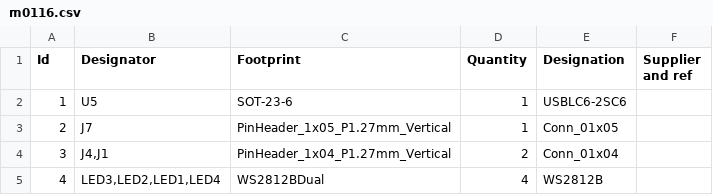
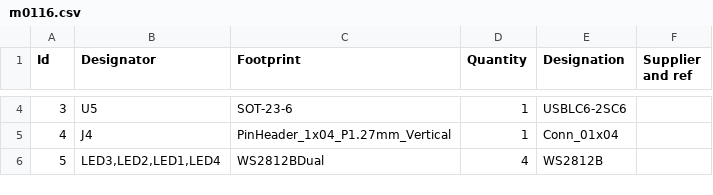
Before and after one commit to djvs/m0116, a CSV file: outputs/gerber/m0116.csv, drawn as a sheet; only a part is shown, gaps mark what is left out; removed rows and columns are numbered as before the commit, all else as after; the diff covers the shown part only; the diff names each change by its address in the sheet, - before the commit and + after, or states it on an @@ line.

```diff
--- a/outputs/gerber/m0116.csv
+++ b/outputs/gerber/m0116.csv
@@ column A (Id) renumbered between rows 4 and 6 @@
-B5 (Designator): J7
+B5 (Designator): J4
-C5 (Footprint): PinHeader_1x05_P1.27mm_Vertical
+C5 (Footprint): PinHeader_1x04_P1.27mm_Vertical
-E5 (Designation): Conn_01x05
+E5 (Designation): Conn_01x04
-row 4: 3 | J4,J1 | PinHeader_1x04_P1.27mm_Vertical | 2 | Conn_01x04
```
Also changed, not shown: 2 added rows and 1 removed row elsewhere in this file, outputs/gerber/jlcpcb-bom.csv, outputs/gerber/jlcpcb-cpl-bottom.csv, 37 other files.
